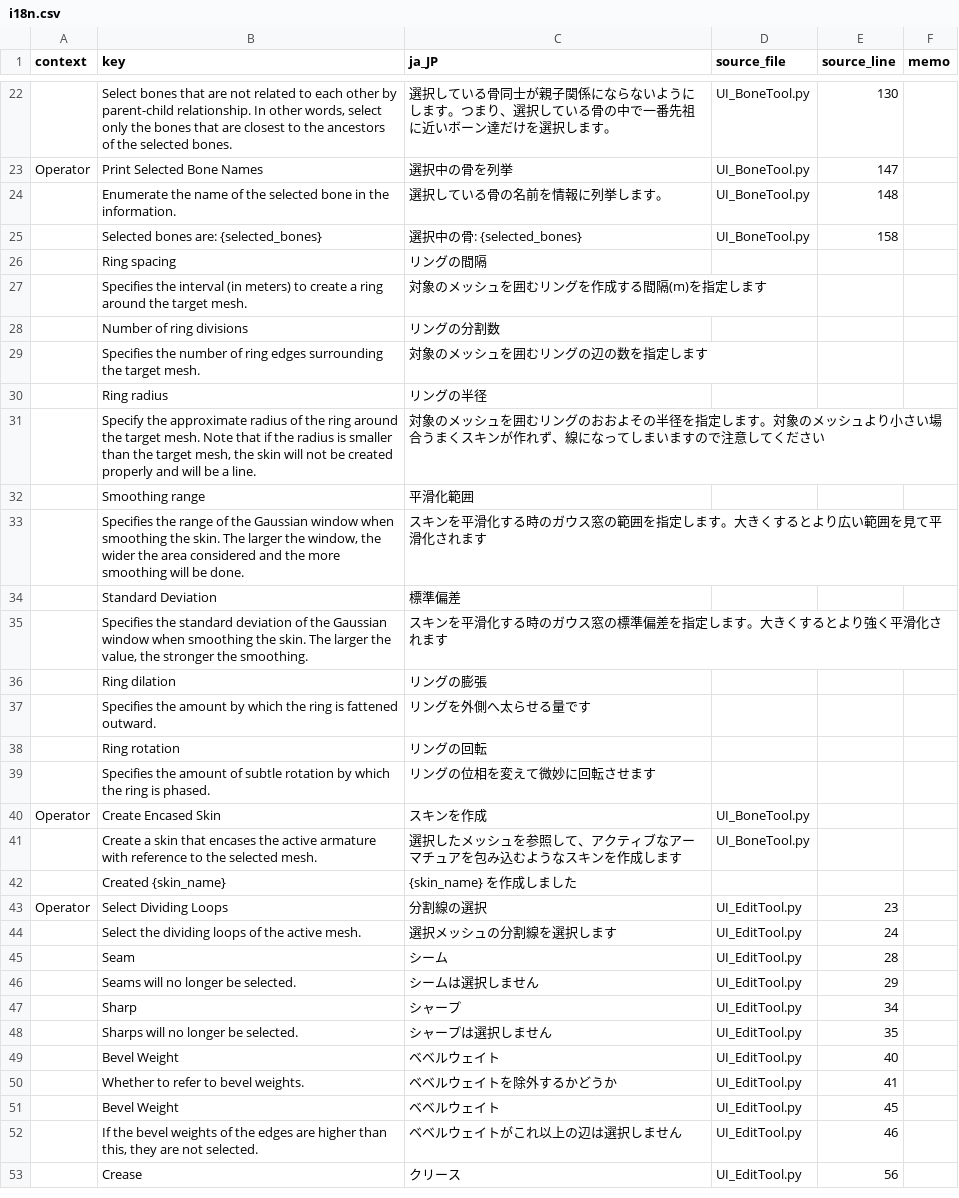
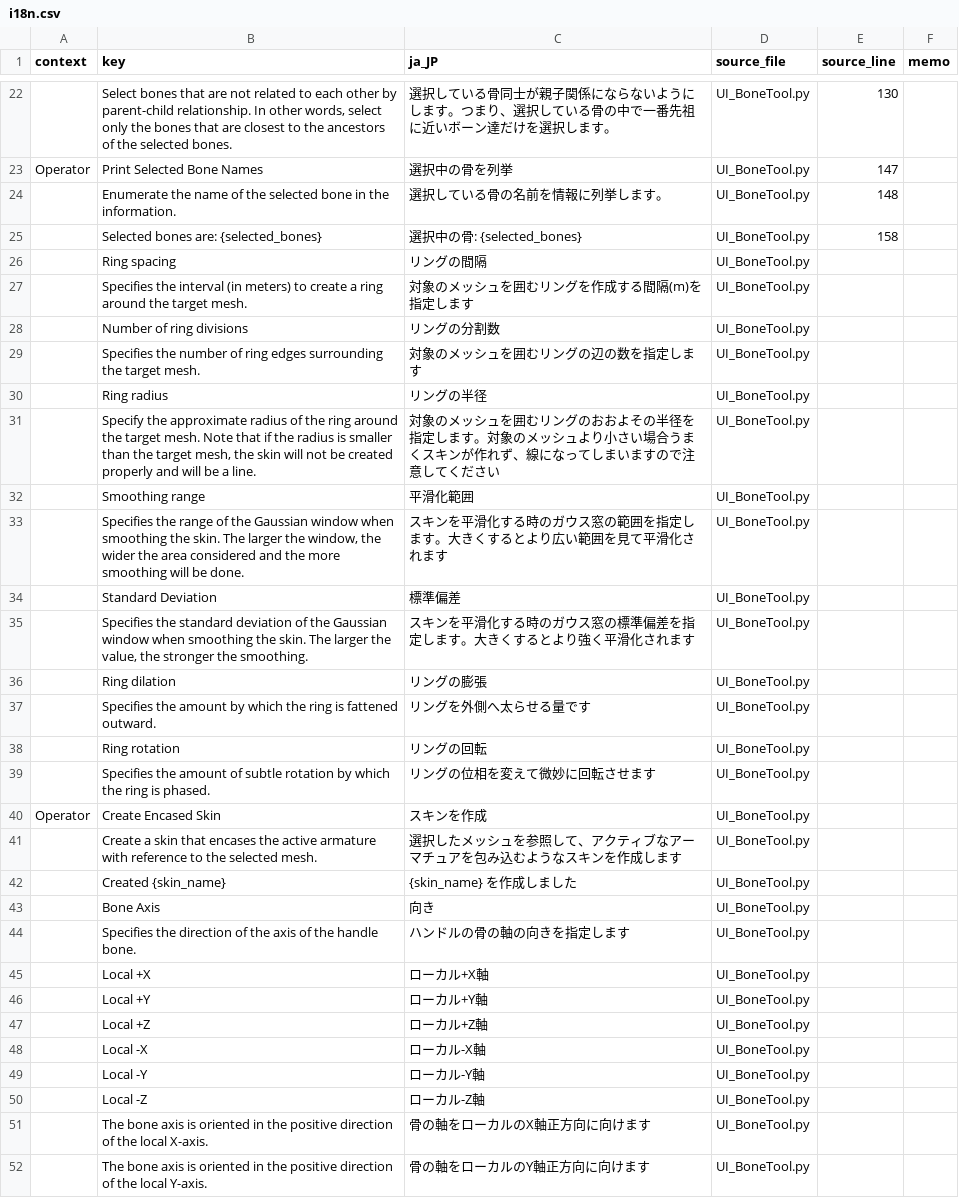
Before and after one commit to DaDaDan3D/DDDTools, a CSV file: I18N/i18n.csv, drawn as a sheet; only a part is shown, gaps mark what is left out; the shorter side is filled out with more unchanged rows; the diff covers the shown part only.

```diff
--- a/I18N/i18n.csv
+++ b/I18N/i18n.csv
@@ -25,18 +25,28 @@ Operator,Print Selected Bone Names,選択中の骨を列挙,UI_BoneTool.py,147,
 ,Selected bones are: {selected_bones},選択中の骨: {selected_bones},UI_BoneTool.py,158,
-,Ring spacing,リングの間隔,,,
-,Specifies the interval (in meters) to create a ring around the target mesh.,対象のメッシュを囲むリングを作成する間隔(m)を指定します,,,
-,Number of ring divisions,リングの分割数,,,
-,Specifies the number of ring edges surrounding the target mesh.,対象のメッシュを囲むリングの辺の数を指定します,,,
-,Ring radius,リングの半径,,,
-,"Specify the approximate radius of the ring around the target mesh. Note that if the radius is smaller than the target mesh, the skin will not be created properly and will be a line.",対象のメッシュを囲むリングのおおよその半径を指定します。対象のメッシュより小さい場合うまくスキンが作れず、線になってしまいますので注意してください,,,
-,Smoothing range,平滑化範囲,,,
-,"Specifies the range of the Gaussian window when smoothing the skin. The larger the window, the wider the area considered and the more smoothing will be done.",スキンを平滑化する時のガウス窓の範囲を指定します。大きくするとより広い範囲を見て平滑化されます,,,
-,Standard Deviation,標準偏差,,,
-,"Specifies the standard deviation of the Gaussian window when smoothing the skin. The larger the value, the stronger the smoothing.",スキンを平滑化する時のガウス窓の標準偏差を指定します。大きくするとより強く平滑化されます,,,
-,Ring dilation,リングの膨張,,,
-,Specifies the amount by which the ring is fattened outward.,リングを外側へ太らせる量です,,,
-,Ring rotation,リングの回転,,,
-,Specifies the amount of subtle rotation by which the ring is phased.,リングの位相を変えて微妙に回転させます,,,
+,Ring spacing,リングの間隔,UI_BoneTool.py,,
+,Specifies the interval (in meters) to create a ring around the target mesh.,対象のメッシュを囲むリングを作成する間隔(m)を指定します,UI_BoneTool.py,,
+,Number of ring divisions,リングの分割数,UI_BoneTool.py,,
+,Specifies the number of ring edges surrounding the target mesh.,対象のメッシュを囲むリングの辺の数を指定します,UI_BoneTool.py,,
+,Ring radius,リングの半径,UI_BoneTool.py,,
+,"Specify the approximate radius of the ring around the target mesh. Note that if the radius is smaller than the target mesh, the skin will not be created properly and will be a line.",対象のメッシュを囲むリングのおおよその半径を指定します。対象のメッシュより小さい場合うまくスキンが作れず、線になってしまいますので注意してください,UI_BoneTool.py,,
+,Smoothing range,平滑化範囲,UI_BoneTool.py,,
+,"Specifies the range of the Gaussian window when smoothing the skin. The larger the window, the wider the area considered and the more smoothing will be done.",スキンを平滑化する時のガウス窓の範囲を指定します。大きくするとより広い範囲を見て平滑化されます,UI_BoneTool.py,,
+,Standard Deviation,標準偏差,UI_BoneTool.py,,
+,"Specifies the standard deviation of the Gaussian window when smoothing the skin. The larger the value, the stronger the smoothing.",スキンを平滑化する時のガウス窓の標準偏差を指定します。大きくするとより強く平滑化されます,UI_BoneTool.py,,
+,Ring dilation,リングの膨張,UI_BoneTool.py,,
+,Specifies the amount by which the ring is fattened outward.,リングを外側へ太らせる量です,UI_BoneTool.py,,
+,Ring rotation,リングの回転,UI_BoneTool.py,,
+,Specifies the amount of subtle rotation by which the ring is phased.,リングの位相を変えて微妙に回転させます,UI_BoneTool.py,,
 Operator,Create Encased Skin,スキンを作成,UI_BoneTool.py,,
 ,Create a skin that encases the active armature with reference to the selected mesh.,選択したメッシュを参照して、アクティブなアーマチュアを包み込むようなスキンを作成します,UI_BoneTool.py,,
-,Created {skin_name},{skin_name} を作成しました,,,
+,Created {skin_name},{skin_name} を作成しました,UI_BoneTool.py,,
+,Bone Axis,向き,UI_BoneTool.py,,
+,Specifies the direction of the axis of the handle bone.,ハンドルの骨の軸の向きを指定します,UI_BoneTool.py,,
+,Local +X,ローカル+X軸,UI_BoneTool.py,,
+,Local +Y,ローカル+Y軸,UI_BoneTool.py,,
+,Local +Z,ローカル+Z軸,UI_BoneTool.py,,
+,Local -X,ローカル-X軸,UI_BoneTool.py,,
+,Local -Y,ローカル-Y軸,UI_BoneTool.py,,
+,Local -Z,ローカル-Z軸,UI_BoneTool.py,,
+,The bone axis is oriented in the positive direction of the local X-axis.,骨の軸をローカルのX軸正方向に向けます,UI_BoneTool.py,,
+,The bone axis is oriented in the positive direction of the local Y-axis.,骨の軸をローカルのY軸正方向に向けます,UI_BoneTool.py,,
```
Also changed, not shown: 12 added rows elsewhere in this file, 3 other files.
